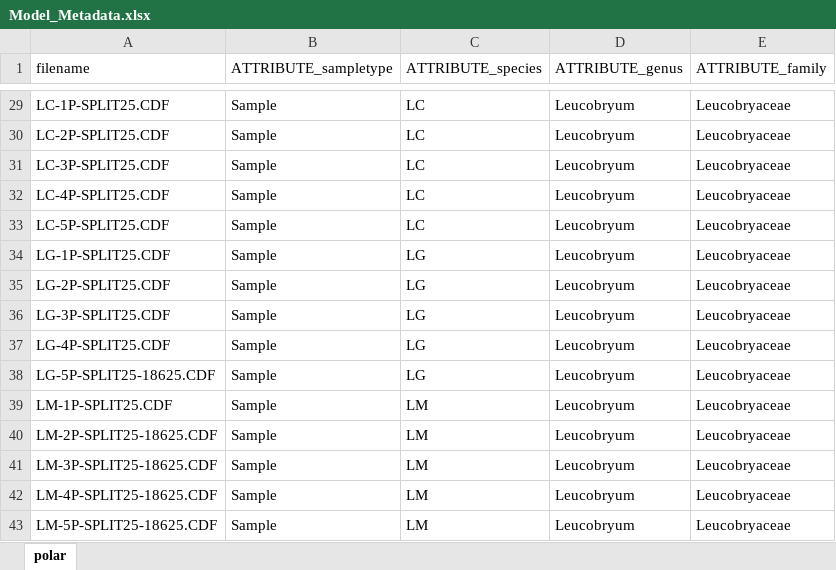
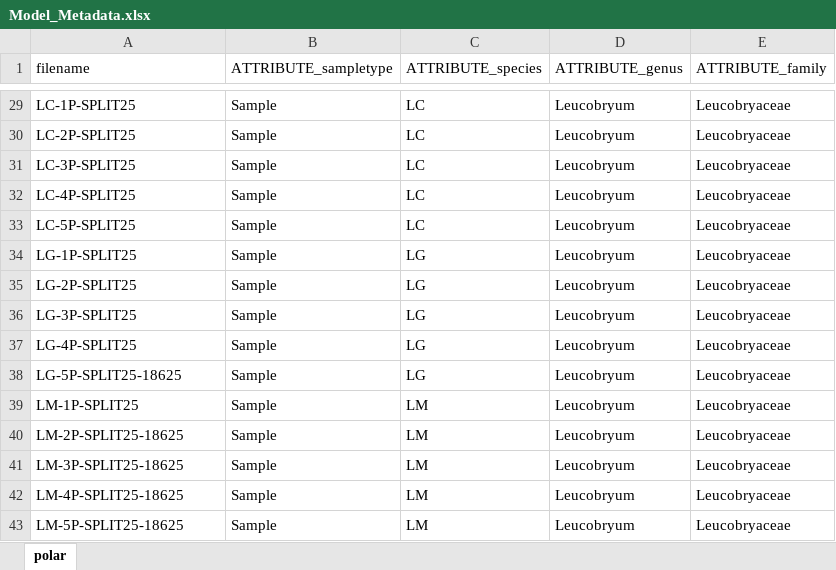
Before and after one commit to BrunoGPT/my-first-streamlit-app, an Excel workbook: example_data/Model_Metadata.xlsx, sheet polar, drawn as a sheet; only a part is shown, gaps mark what is left out; values as stored, in another font and other column widths than the file's, no borders; the diff covers the shown part only; the diff names each change by its address in the sheet, - before the commit and + after, or states it on an @@ line.

```diff
--- a/example_data/Model_Metadata.xlsx (sheet polar)
+++ b/example_data/Model_Metadata.xlsx (sheet polar)
-A29 (filename): LC-1P-SPLIT25.CDF
+A29 (filename): LC-1P-SPLIT25
-A30 (filename): LC-2P-SPLIT25.CDF
+A30 (filename): LC-2P-SPLIT25
-A31 (filename): LC-3P-SPLIT25.CDF
+A31 (filename): LC-3P-SPLIT25
-A32 (filename): LC-4P-SPLIT25.CDF
+A32 (filename): LC-4P-SPLIT25
-A33 (filename): LC-5P-SPLIT25.CDF
+A33 (filename): LC-5P-SPLIT25
-A34 (filename): LG-1P-SPLIT25.CDF
+A34 (filename): LG-1P-SPLIT25
-A35 (filename): LG-2P-SPLIT25.CDF
+A35 (filename): LG-2P-SPLIT25
-A36 (filename): LG-3P-SPLIT25.CDF
+A36 (filename): LG-3P-SPLIT25
-A37 (filename): LG-4P-SPLIT25.CDF
+A37 (filename): LG-4P-SPLIT25
-A38 (filename): LG-5P-SPLIT25-18625.CDF
+A38 (filename): LG-5P-SPLIT25-18625
-A39 (filename): LM-1P-SPLIT25.CDF
+A39 (filename): LM-1P-SPLIT25
-A40 (filename): LM-2P-SPLIT25-18625.CDF
+A40 (filename): LM-2P-SPLIT25-18625
-A41 (filename): LM-3P-SPLIT25-18625.CDF
+A41 (filename): LM-3P-SPLIT25-18625
-A42 (filename): LM-4P-SPLIT25-18625.CDF
+A42 (filename): LM-4P-SPLIT25-18625
-A43 (filename): LM-5P-SPLIT25-18625.CDF
+A43 (filename): LM-5P-SPLIT25-18625
```
Also changed, not shown: 27 edited cells elsewhere in this sheet, example_data/Model_Integral_Table.xlsx.
